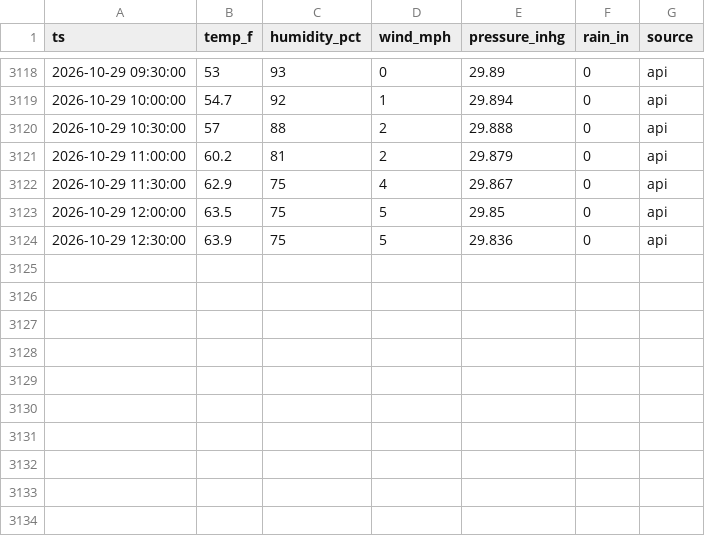
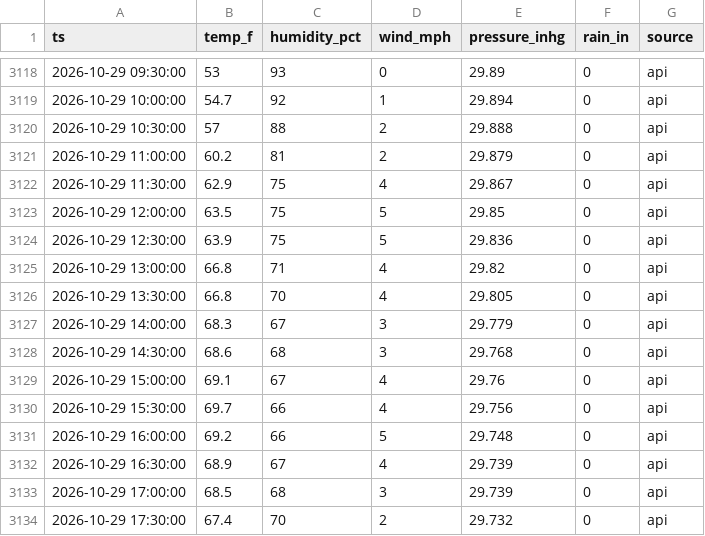
Before and after one commit to cmazz/ChurchFarmWeather, a CSV file: data/live/readings.csv, drawn as a sheet; only a part is shown, gaps mark what is left out.

```diff
--- a/data/live/readings.csv
+++ b/data/live/readings.csv
@@ -3124 +3124,11 @@ ts,temp_f,humidity_pct,wind_mph,pressure_inhg,rain_in,source
 2026-10-29 12:30:00,63.9,75,5,29.836,0,api
+2026-10-29 13:00:00,66.8,71,4,29.82,0,api
+2026-10-29 13:30:00,66.8,70,4,29.805,0,api
+2026-10-29 14:00:00,68.3,67,3,29.779,0,api
+2026-10-29 14:30:00,68.6,68,3,29.768,0,api
+2026-10-29 15:00:00,69.1,67,4,29.76,0,api
+2026-10-29 15:30:00,69.7,66,4,29.756,0,api
+2026-10-29 16:00:00,69.2,66,5,29.748,0,api
+2026-10-29 16:30:00,68.9,67,4,29.739,0,api
+2026-10-29 17:00:00,68.5,68,3,29.739,0,api
+2026-10-29 17:30:00,67.4,70,2,29.732,0,api
```
